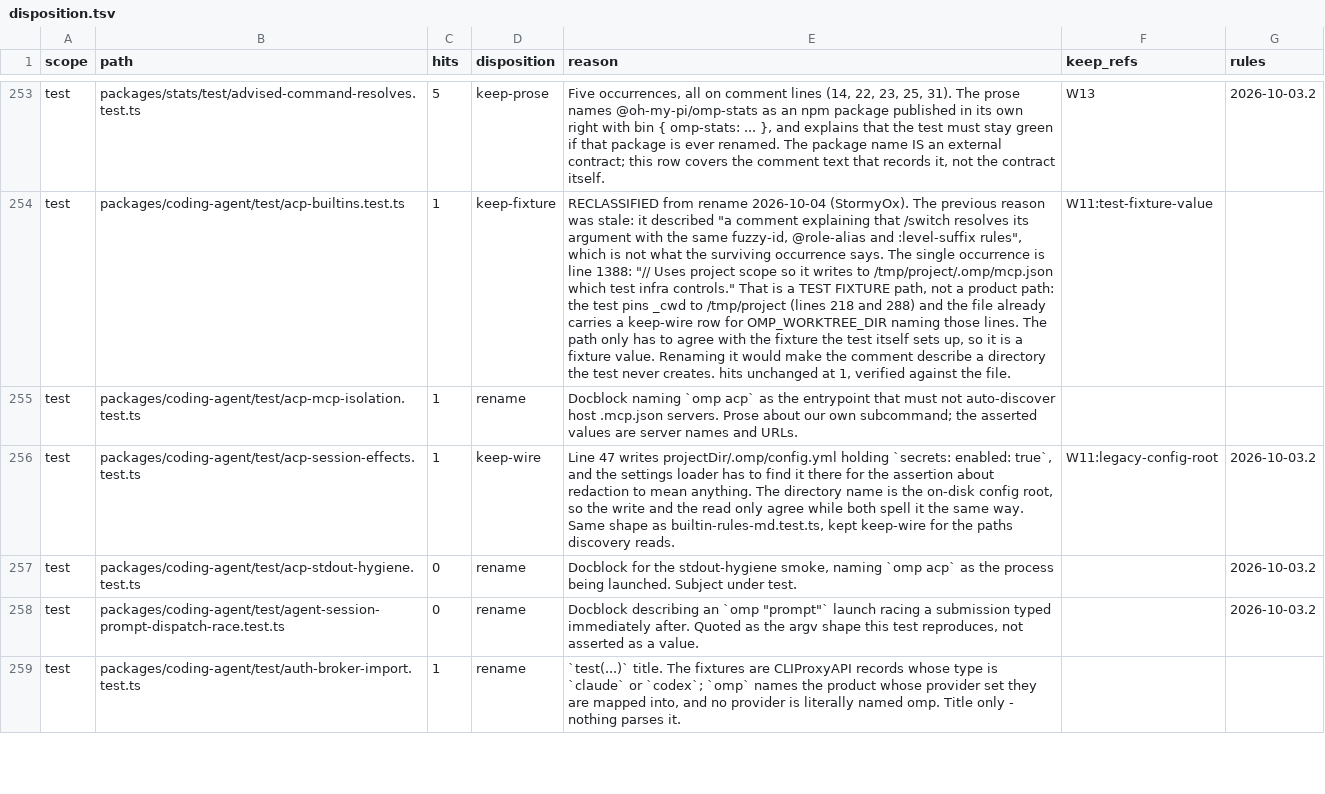
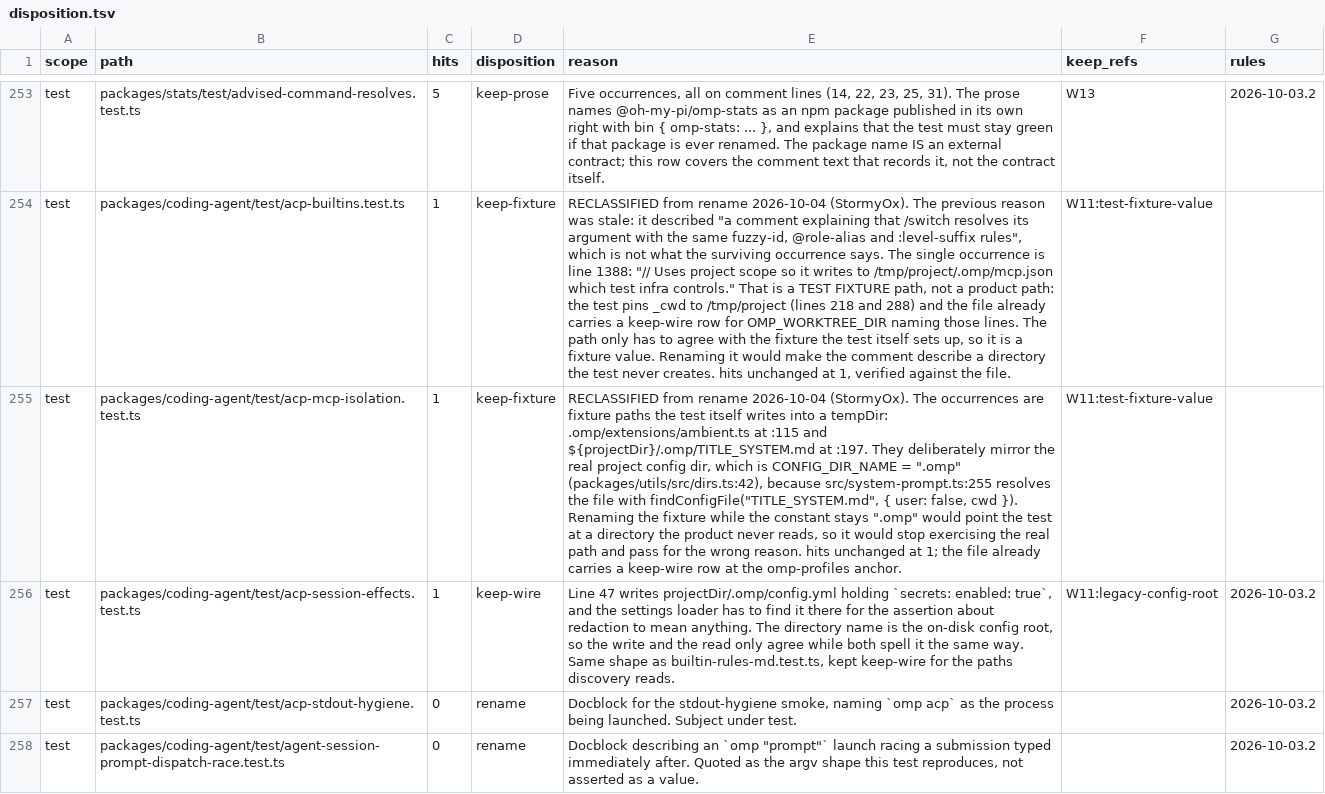
Before and after one commit to ultrabuilders/ultraworkers, a TSV file: scripts/rename/disposition.tsv, drawn as a sheet; only a part is shown, gaps mark what is left out; the shorter side is filled out with more unchanged rows; the diff names each change by its address in the sheet, - before the commit and + after, or states it on an @@ line.

Commit message:
fix(rename): two more rows that name state an older build wrote
profile-alias.test.ts — the occurrence is the block marker
"# >>> omp profile alias: <name> >>>", produced by src/cli/profile-alias.ts:293
and :320 and written INTO the user's shell config. Anyone who already ran the old
build has that exact marker in their config today. Renaming it means the new code
cannot find or replace a block the previous build wrote, so the alias is orphaned
in place and a second block is written under the new marker. Sibling rows in this
file already carry W11:first-party-cli-fixture.

acp-mcp-isolation.test.ts — the occurrences are fixture paths the test writes into
a tempDir: .omp/extensions/ambient.ts at :115 and /.omp/TITLE_SYSTEM.md
at :197. They mirror the real project config dir on purpose, because
src/system-prompt.ts:255 resolves the file with findConfigFile("TITLE_SYSTEM.md",
{ user: false, cwd }) and CONFIG_DIR_NAME is ".omp". Renaming the fixture while
the constant stays ".omp" points the test at a directory the product never reads,
so it would pass for the wrong reason.

hits unchanged at 1 on both. Note: the gate currently reports one
hits-imbalance on scripts/rename/check-disposition.test.ts — that is a peer's
61-line uncommitted edit to the gate's own test file, not either row here; neither
of these paths appears in the gate output.

```diff
--- a/scripts/rename/disposition.tsv
+++ b/scripts/rename/disposition.tsv
-D255 (disposition): rename
+D255 (disposition): keep-fixture
-E255 (reason): Docblock naming `omp acp` as the entrypoint that must not auto-discover host .mcp.json servers. Prose about our own subcommand; the asserted values are server names and URLs.
+E255 (reason): RECLASSIFIED from rename 2026-10-04 (StormyOx). The occurrences are fixture paths the test itself writes into a tempDir: .omp/extensions/ambient.ts at :115 and ${projectDir}/.omp/TITLE_SYSTEM.md at :197. They deliberately mirror the real project config dir, which is CONFIG_DIR_NAME = ".omp" (packages/utils/src/dirs.ts:42), because src/system-prompt.ts:255 resolves the file with findConfigFile("TITLE_SYSTEM.md", { user: false, cwd }). Renaming the fixture while the constant stays ".omp" would point the test at a directory the product never reads, so it would stop exercising the real path and pass for the wrong reason. hits unchanged at 1; the file already carries a keep-wire row at the omp-profiles anchor.
-F255 (keep_refs): (empty)
+F255 (keep_refs): W11:test-fixture-value
```
